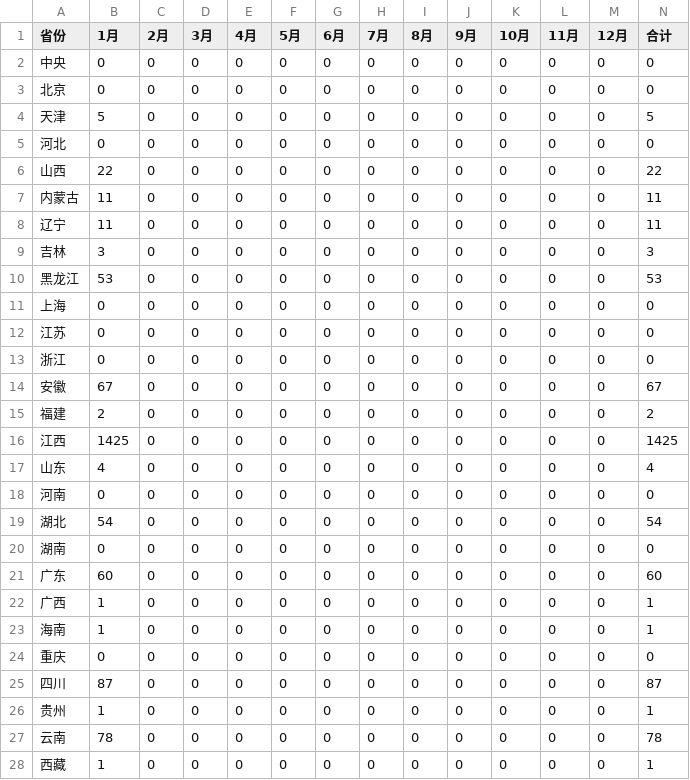
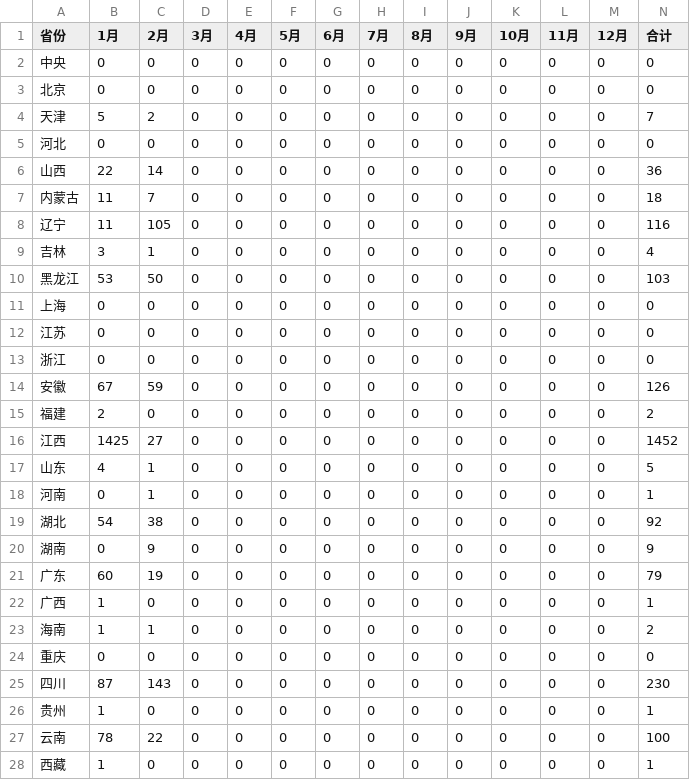
Before and after one commit to Chen202109/Effici, a CSV file: django_project/workrecords/config/agency_account/agency_account_increment_2024.csv, drawn as a sheet; only a part is shown; the diff covers the shown part only.

Commit message:
add new page, ticket folder data analysis

```diff
--- a/django_project/workrecords/config/agency_account/agency_account_increment_2024.csv
+++ b/django_project/workrecords/config/agency_account/agency_account_increment_2024.csv
@@ -3,9 +3,9 @@
 北京,0,0,0,0,0,0,0,0,0,0,0,0,0
-天津,5,0,0,0,0,0,0,0,0,0,0,0,5
+天津,5,2,0,0,0,0,0,0,0,0,0,0,7
 河北,0,0,0,0,0,0,0,0,0,0,0,0,0
-山西,22,0,0,0,0,0,0,0,0,0,0,0,22
-内蒙古,11,0,0,0,0,0,0,0,0,0,0,0,11
-辽宁,11,0,0,0,0,0,0,0,0,0,0,0,11
-吉林,3,0,0,0,0,0,0,0,0,0,0,0,3
-黑龙江,53,0,0,0,0,0,0,0,0,0,0,0,53
+山西,22,14,0,0,0,0,0,0,0,0,0,0,36
+内蒙古,11,7,0,0,0,0,0,0,0,0,0,0,18
+辽宁,11,105,0,0,0,0,0,0,0,0,0,0,116
+吉林,3,1,0,0,0,0,0,0,0,0,0,0,4
+黑龙江,53,50,0,0,0,0,0,0,0,0,0,0,103
 上海,0,0,0,0,0,0,0,0,0,0,0,0,0
@@ -13,16 +13,16 @@
 浙江,0,0,0,0,0,0,0,0,0,0,0,0,0
-安徽,67,0,0,0,0,0,0,0,0,0,0,0,67
+安徽,67,59,0,0,0,0,0,0,0,0,0,0,126
 福建,2,0,0,0,0,0,0,0,0,0,0,0,2
-江西,1425,0,0,0,0,0,0,0,0,0,0,0,1425
-山东,4,0,0,0,0,0,0,0,0,0,0,0,4
-河南,0,0,0,0,0,0,0,0,0,0,0,0,0
-湖北,54,0,0,0,0,0,0,0,0,0,0,0,54
-湖南,0,0,0,0,0,0,0,0,0,0,0,0,0
-广东,60,0,0,0,0,0,0,0,0,0,0,0,60
+江西,1425,27,0,0,0,0,0,0,0,0,0,0,1452
+山东,4,1,0,0,0,0,0,0,0,0,0,0,5
+河南,0,1,0,0,0,0,0,0,0,0,0,0,1
+湖北,54,38,0,0,0,0,0,0,0,0,0,0,92
+湖南,0,9,0,0,0,0,0,0,0,0,0,0,9
+广东,60,19,0,0,0,0,0,0,0,0,0,0,79
 广西,1,0,0,0,0,0,0,0,0,0,0,0,1
-海南,1,0,0,0,0,0,0,0,0,0,0,0,1
+海南,1,1,0,0,0,0,0,0,0,0,0,0,2
 重庆,0,0,0,0,0,0,0,0,0,0,0,0,0
-四川,87,0,0,0,0,0,0,0,0,0,0,0,87
+四川,87,143,0,0,0,0,0,0,0,0,0,0,230
 贵州,1,0,0,0,0,0,0,0,0,0,0,0,1
-云南,78,0,0,0,0,0,0,0,0,0,0,0,78
+云南,78,22,0,0,0,0,0,0,0,0,0,0,100
 西藏,1,0,0,0,0,0,0,0,0,0,0,0,1
```
Also changed, not shown: 12 edited cells elsewhere in this file, django_project/workrecords/config/agency_account/agency_account_by_year_2023.csv, 24 other files.
